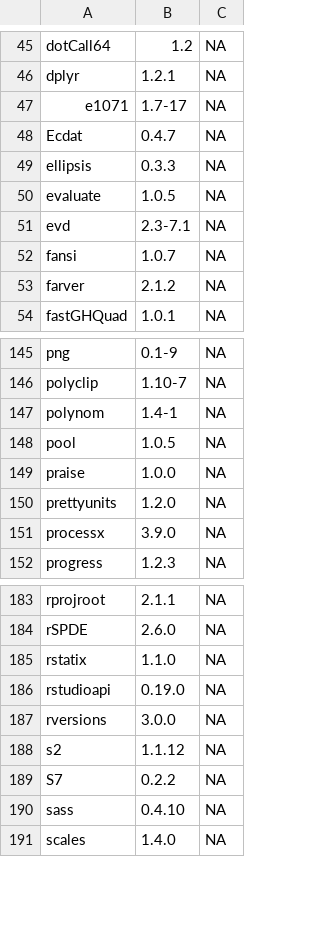
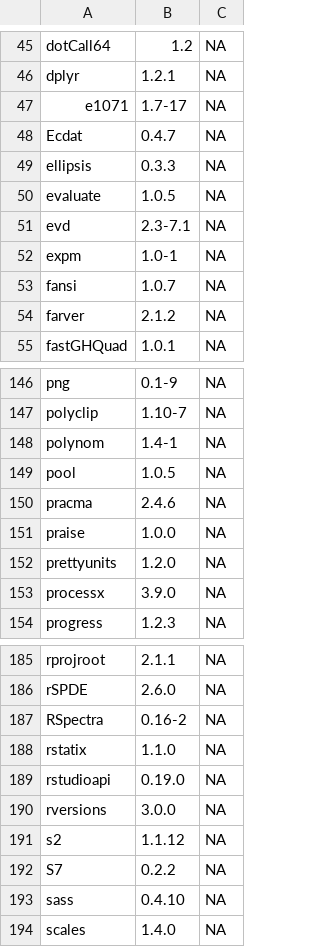
Before and after one commit to philipjones77/dotrepo, a TSV file: machines/source-2026-09-07/wsl-native/r-packages.tsv, drawn as a sheet; only a part is shown, gaps mark what is left out.

Commit message:
Add tested WSL matrix comparison stack and refresh source inventory

```diff
--- a/machines/source-2026-09-07/wsl-native/r-packages.tsv
+++ b/machines/source-2026-09-07/wsl-native/r-packages.tsv
@@ -51,2 +51,3 @@ evaluate	1.0.5	NA
 evd	2.3-7.1	NA
+expm	1.0-1	NA
 fansi	1.0.7	NA
@@ -148,2 +149,3 @@ polynom	1.4-1	NA
 pool	1.0.5	NA
+pracma	2.4.6	NA
 praise	1.0.0	NA
@@ -184,2 +186,3 @@ rprojroot	2.1.1	NA
 rSPDE	2.6.0	NA
+RSpectra	0.16-2	NA
 rstatix	1.1.0	NA
```
Also changed, not shown: 16 other files.
